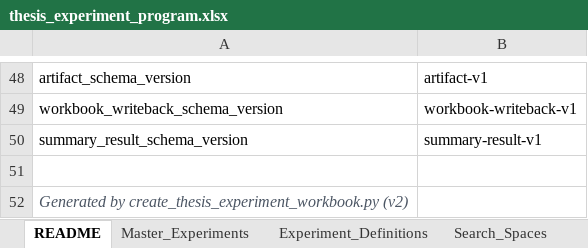
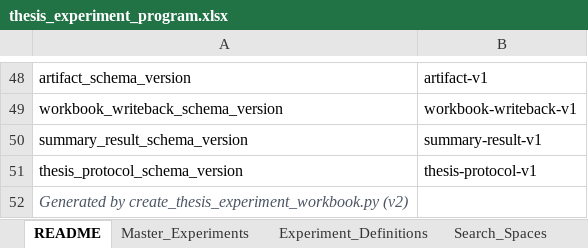
Before and after one commit to khalosh74/Thesis_ML, an Excel workbook: src/Thesis_ML/assets/templates/thesis_experiment_program.xlsx, sheet README, drawn as a sheet; only a part is shown, gaps mark what is left out; values as stored, in another font and other column widths than the file's, no borders; the diff names each change by its address in the sheet, - before the commit and + after, or states it on an @@ line.

```diff
--- a/src/Thesis_ML/assets/templates/thesis_experiment_program.xlsx (sheet README)
+++ b/src/Thesis_ML/assets/templates/thesis_experiment_program.xlsx (sheet README)
-row 51: (empty)
+row 51: thesis_protocol_schema_version | thesis-protocol-v1
```
Also changed, not shown: templates/thesis_experiment_program.xlsx, 27 other files.
